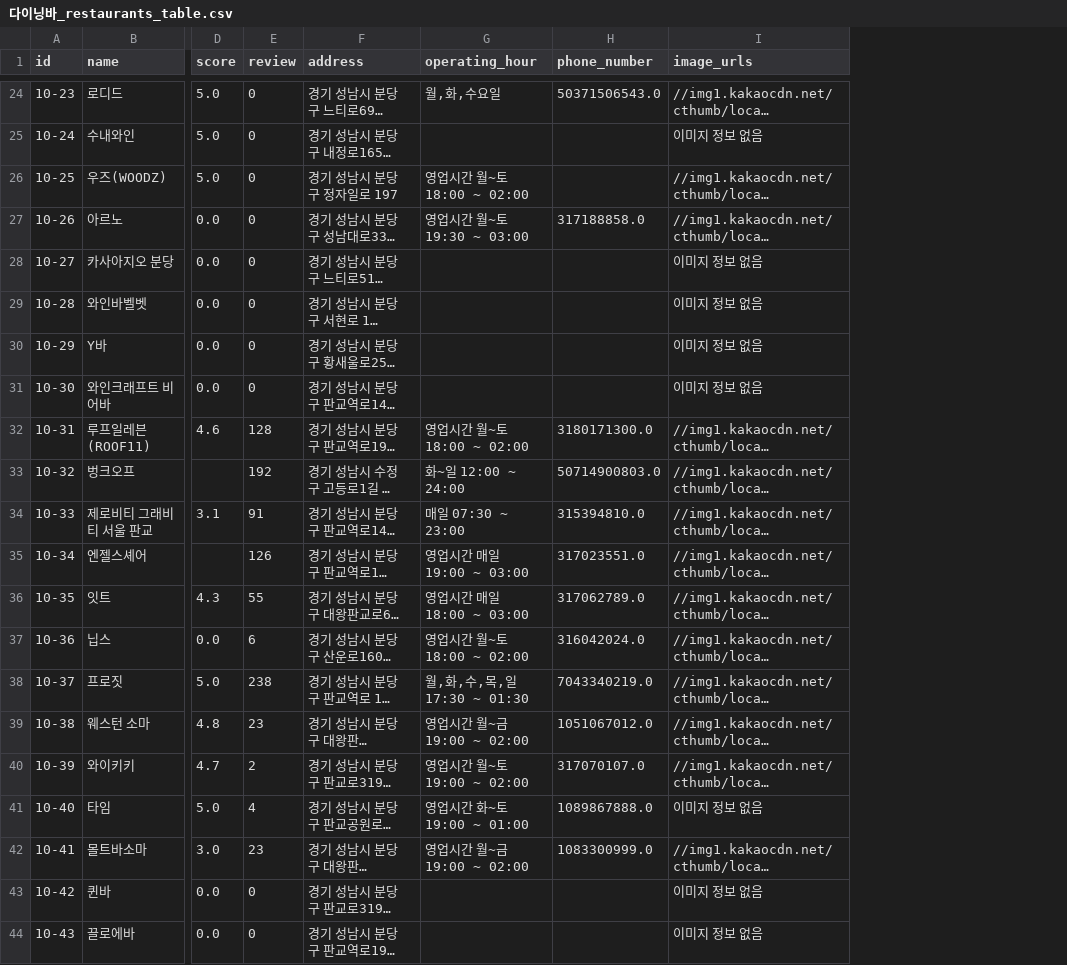
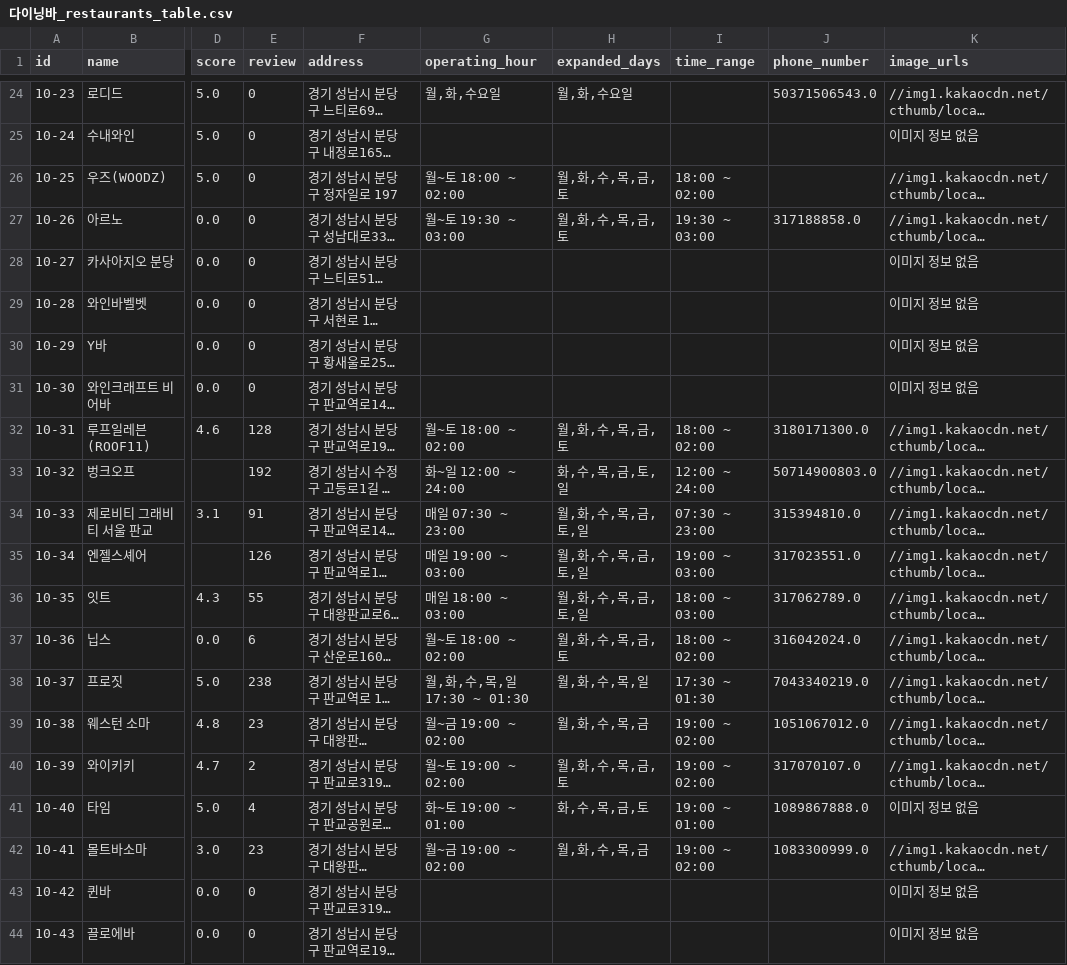
Before and after one commit to Trinity-goorm/TRI-AI, a CSV file: data/crawling_2nd_data/csv/다이닝바_restaurants_table.csv, drawn as a sheet; only a part is shown, gaps mark what is left out; long unchanged cells end in …; the diff covers the shown part only; the diff names each change by its address in the sheet, - before the commit and + after, or states it on an @@ line.

```diff
--- a/data/crawling_2nd_data/csv/다이닝바_restaurants_table.csv
+++ b/data/crawling_2nd_data/csv/다이닝바_restaurants_table.csv
+column H (expanded_days), rows 24-42: 월,화,수요일 |  | 월,화,수,목,금,토 | 월,화,수,목,금,토 |  |  |  |  | 월,화,수,목,금,토 | 화,수,목,금,토,일 | 월,화,수,목,금,토,일 | 월,화,수,목,금,토,일 | 월,화,수,목,금,토,일 | 월,화,수,목,금,토 | 월,화,수,목,일 | 월,화,수,목,금 | 월,화,수,목,금,토 | 화,수,목,금,토 | 월,화,수,목,금
+column I (time_range), rows 26-42: 18:00 ~ 02:00 | 19:30 ~ 03:00 |  |  |  |  | 18:00 ~ 02:00 | 12:00 ~ 24:00 | 07:30 ~ 23:00 | 19:00 ~ 03:00 | 18:00 ~ 03:00 | 18:00 ~ 02:00 | 17:30 ~ 01:30 | 19:00 ~ 02:00 | 19:00 ~ 02:00 | 19:00 ~ 01:00 | 19:00 ~ 02:00
-G26 (operating_hour): 영업시간 월~토 18:00 ~ 02:00
+G26 (operating_hour): 월~토 18:00 ~ 02:00
-G27 (operating_hour): 영업시간 월~토 19:30 ~ 03:00
+G27 (operating_hour): 월~토 19:30 ~ 03:00
-G32 (operating_hour): 영업시간 월~토 18:00 ~ 02:00
+G32 (operating_hour): 월~토 18:00 ~ 02:00
-G35 (operating_hour): 영업시간 매일 19:00 ~ 03:00
+G35 (operating_hour): 매일 19:00 ~ 03:00
-G36 (operating_hour): 영업시간 매일 18:00 ~ 03:00
+G36 (operating_hour): 매일 18:00 ~ 03:00
-G37 (operating_hour): 영업시간 월~토 18:00 ~ 02:00
+G37 (operating_hour): 월~토 18:00 ~ 02:00
-G39 (operating_hour): 영업시간 월~금 19:00 ~ 02:00
+G39 (operating_hour): 월~금 19:00 ~ 02:00
-G40 (operating_hour): 영업시간 월~토 19:00 ~ 02:00
+G40 (operating_hour): 월~토 19:00 ~ 02:00
-G41 (operating_hour): 영업시간 화~토 19:00 ~ 01:00
+G41 (operating_hour): 화~토 19:00 ~ 01:00
-G42 (operating_hour): 영업시간 월~금 19:00 ~ 02:00
+G42 (operating_hour): 월~금 19:00 ~ 02:00
```
Also changed, not shown: 26 edited cells elsewhere in this file, data/crawling_2nd_data/csv/스테이크_restaurants_table.csv, data/crawling_2nd_data/csv/이자카야_restaurants_table.csv, 22 other files.
